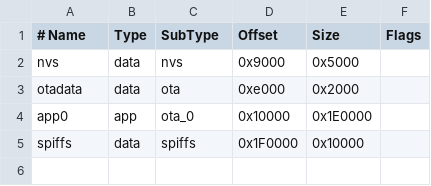
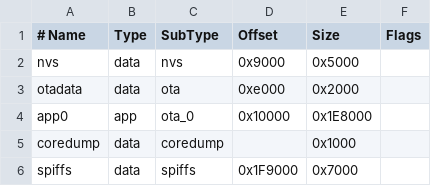
Before and after one commit to arlo-wang/Group-5-infor-project, a CSV file: final_esp32/partitions.csv, drawn as a sheet.

```diff
--- a/final_esp32/partitions.csv
+++ b/final_esp32/partitions.csv
@@ -3,3 +3,4 @@ nvs,      data, nvs,     0x9000,  0x5000,
 otadata,  data, ota,     0xe000,  0x2000,
-app0,     app,  ota_0,   0x10000, 0x1E0000,
-spiffs,   data, spiffs,  0x1F0000,0x10000,
+app0,     app,  ota_0,   0x10000, 0x1E8000,
+coredump, data, coredump,,        0x1000,
+spiffs,   data, spiffs,  0x1F9000,0x7000,
```
Also changed, not shown: 18 other files.
